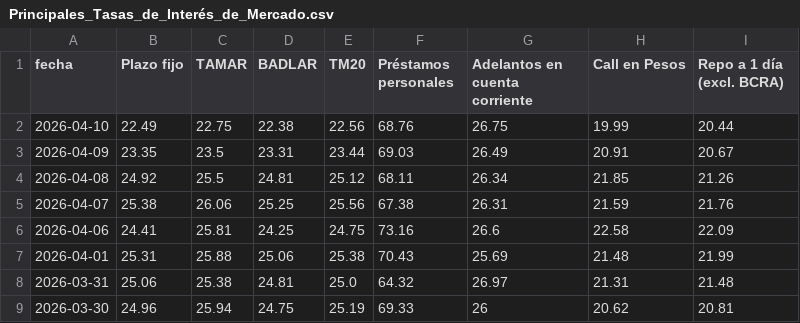
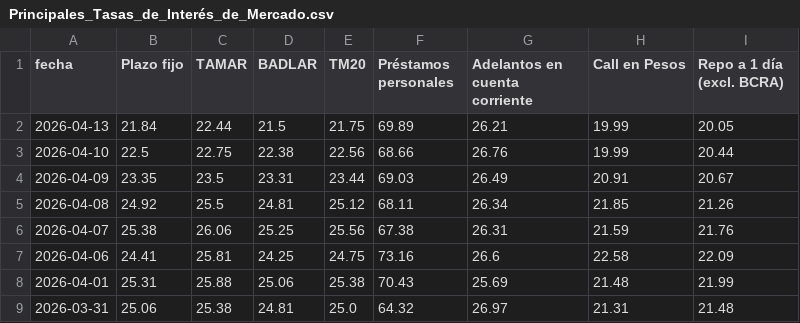
Before and after one commit to jesusrobles824/Automatizacion-de-Datos-y-Proyectos-BI, a CSV file: Automatización de Datos/Principales_Tasas_de_Interés_de_Mercado.csv, drawn as a sheet; only a part is shown; the shorter side is filled out with more unchanged rows.

```diff
--- a/Automatización de Datos/Principales_Tasas_de_Interés_de_Mercado.csv
+++ b/Automatización de Datos/Principales_Tasas_de_Interés_de_Mercado.csv
@@ -1,3 +1,4 @@
 fecha,Plazo fijo,TAMAR,BADLAR,TM20,Préstamos personales,Adelantos en cuenta corriente,Call en Pesos,Repo a 1 día (excl. BCRA)
-2026-04-10,22.49,22.75,22.38,22.56,68.76,26.75,19.99,20.44
+2026-04-13,21.84,22.44,21.5,21.75,69.89,26.21,19.99,20.05
+2026-04-10,22.5,22.75,22.38,22.56,68.66,26.76,19.99,20.44
 2026-04-09,23.35,23.5,23.31,23.44,69.03,26.49,20.91,20.67
```
Also changed, not shown: Automatización de Datos/ADRs_Precios.csv, Automatización de Datos/ADRs_variacion_porcentual_diaria.csv, 7 other files.
